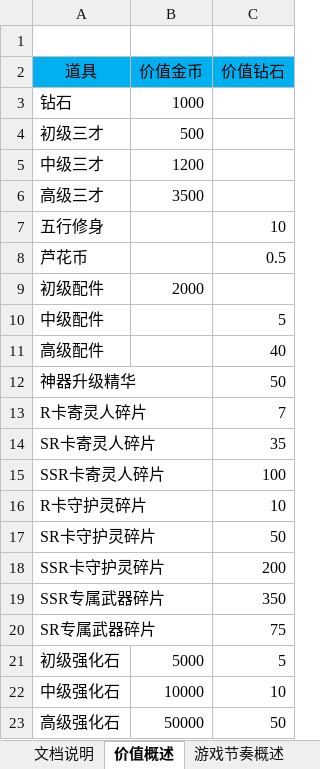
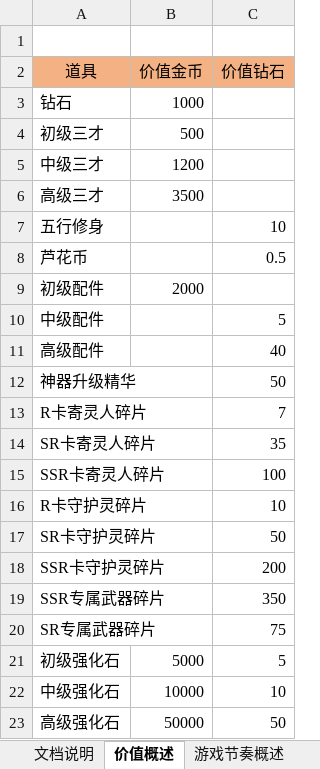
Before and after one commit to hataksumo/DesignerDoc, an Excel workbook: 策划案/镇魂街/经济概述.xlsx, sheet 价值概述, drawn as a sheet; values as stored, in another font and other column widths than the file's, no borders; the diff names each change by its address in the sheet, - before the commit and + after, or states it on an @@ line.

```diff
--- a/策划案/镇魂街/经济概述.xlsx (sheet 价值概述)
+++ b/策划案/镇魂街/经济概述.xlsx (sheet 价值概述)
-A2:C2 fill: #00B0F0
+A2:C2 fill: #F4B183
```
Also changed, not shown: sheet 游戏节奏概述, other sheet tabs, 策划案/镇魂街/新经济总表.xlsx, 策划案/镇魂街/游戏节奏.xlsx, 2 other files.
